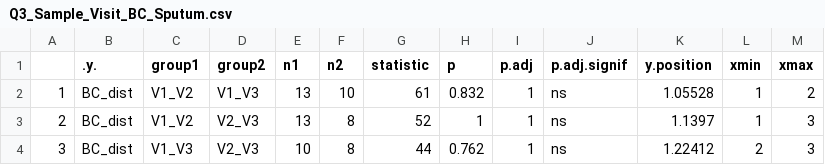
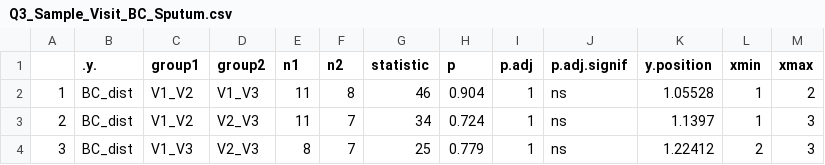
Before and after one commit to VictorHJD/exercise-cf-intervention, a CSV file: tables/Q3_Sample_Visit_BC_Sputum.csv, drawn as a sheet.

Commit message:
Update beta diversity sputum

```diff
--- a/tables/Q3_Sample_Visit_BC_Sputum.csv
+++ b/tables/Q3_Sample_Visit_BC_Sputum.csv
@@ -1,4 +1,4 @@
 "",".y.","group1","group2","n1","n2","statistic","p","p.adj","p.adj.signif","y.position","xmin","xmax"
-"1","BC_dist","V1_V2","V1_V3",13,10,61,0.832,1,"ns",1.05528,1,2
-"2","BC_dist","V1_V2","V2_V3",13,8,52,1,1,"ns",1.1397,1,3
-"3","BC_dist","V1_V3","V2_V3",10,8,44,0.762,1,"ns",1.22412,2,3
+"1","BC_dist","V1_V2","V1_V3",11,8,46,0.904,1,"ns",1.05528,1,2
+"2","BC_dist","V1_V2","V2_V3",11,7,34,0.724,1,"ns",1.1397,1,3
+"3","BC_dist","V1_V3","V2_V3",8,7,25,0.779,1,"ns",1.22412,2,3
```
Also changed, not shown: 5 other files.
